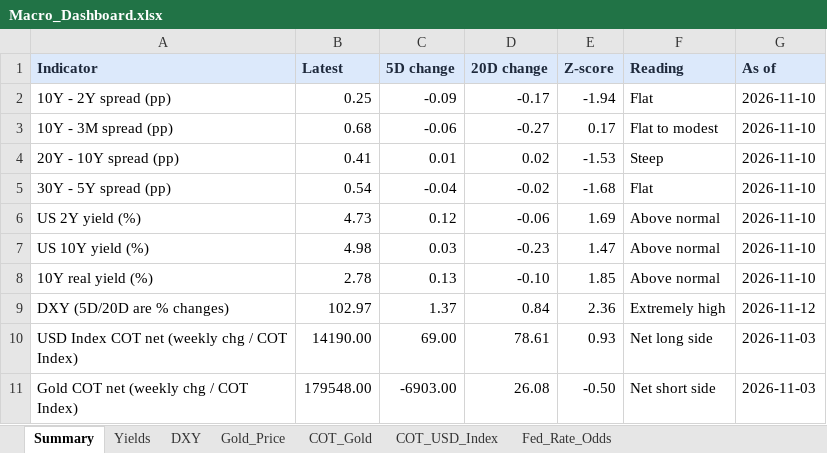
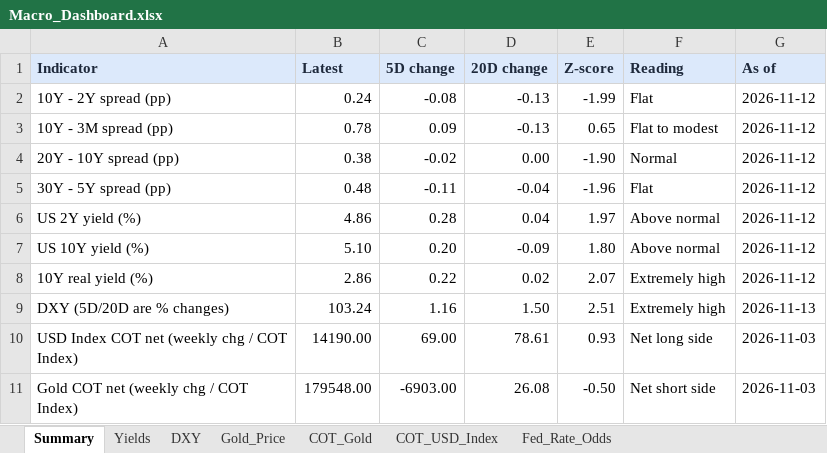
Before and after one commit to velourofficialdev/macro-dashboard, an Excel workbook: Macro_Dashboard.xlsx, sheet Summary, drawn as a sheet; values as stored, in another font and other column widths than the file's, no borders; the diff names each change by its address in the sheet, - before the commit and + after, or states it on an @@ line.

```diff
--- a/Macro_Dashboard.xlsx (sheet Summary)
+++ b/Macro_Dashboard.xlsx (sheet Summary)
-B2 (Latest): 0.25
+B2 (Latest): 0.24
-C2 (5D change): -0.09
+C2 (5D change): -0.08
-D2 (20D change): -0.17
+D2 (20D change): -0.13
-E2 (Z-score): -1.94
+E2 (Z-score): -1.99
-G2:G8 (As of): 2026-11-10
+G2:G8 (As of): 2026-11-12
-B3 (Latest): 0.68
+B3 (Latest): 0.78
-C3 (5D change): -0.06
+C3 (5D change): 0.09
-D3 (20D change): -0.27
+D3 (20D change): -0.13
-E3 (Z-score): 0.17
+E3 (Z-score): 0.65
-B4 (Latest): 0.41
+B4 (Latest): 0.38
-C4 (5D change): 0.01
+C4 (5D change): -0.02
-D4 (20D change): 0.02
+D4 (20D change): 0.00
-E4 (Z-score): -1.53
+E4 (Z-score): -1.90
-F4 (Reading): Steep
+F4 (Reading): Normal
-B5 (Latest): 0.54
+B5 (Latest): 0.48
-C5 (5D change): -0.04
+C5 (5D change): -0.11
-D5 (20D change): -0.02
+D5 (20D change): -0.04
-E5 (Z-score): -1.68
+E5 (Z-score): -1.96
-B6 (Latest): 4.73
+B6 (Latest): 4.86
-C6 (5D change): 0.12
+C6 (5D change): 0.28
-D6 (20D change): -0.06
+D6 (20D change): 0.04
-E6 (Z-score): 1.69
+E6 (Z-score): 1.97
-B7 (Latest): 4.98
+B7 (Latest): 5.10
-C7 (5D change): 0.03
+C7 (5D change): 0.20
-D7 (20D change): -0.23
+D7 (20D change): -0.09
-E7 (Z-score): 1.47
+E7 (Z-score): 1.80
-B8 (Latest): 2.78
+B8 (Latest): 2.86
-C8 (5D change): 0.13
+C8 (5D change): 0.22
-D8 (20D change): -0.10
+D8 (20D change): 0.02
-E8 (Z-score): 1.85
+E8 (Z-score): 2.07
-F8 (Reading): Above normal
+F8 (Reading): Extremely high
-B9 (Latest): 102.97
+B9 (Latest): 103.24
-C9 (5D change): 1.37
+C9 (5D change): 1.16
-D9 (20D change): 0.84
+D9 (20D change): 1.50
-E9 (Z-score): 2.36
+E9 (Z-score): 2.51
-G9 (As of): 2026-11-12
+G9 (As of): 2026-11-13
```
Also changed, not shown: sheet Fed_Rate_Odds, sheet Yields, sheet DXY, sheet Gold_Price, 1 other file.
